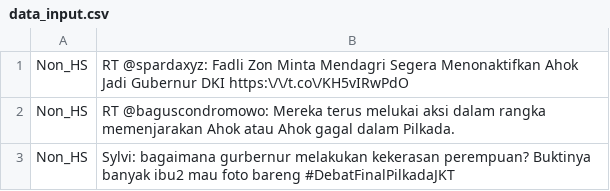
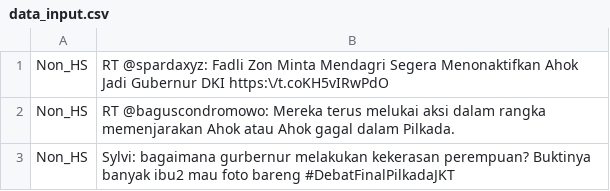
Before and after one commit to PajarKharisma/Python-BidirectionalLSTM, a CSV file: input/data_input.csv, drawn as a sheet; only a part is shown.

```diff
--- a/input/data_input.csv
+++ b/input/data_input.csv
@@ -1,2 +1,2 @@
-Non_HS,RT @spardaxyz: Fadli Zon Minta Mendagri Segera Menonaktifkan Ahok Jadi Gubernur DKI https:\/\/t.co\/KH5vIRwPdO
+Non_HS,RT @spardaxyz: Fadli Zon Minta Mendagri Segera Menonaktifkan Ahok Jadi Gubernur DKI https:\/t.coKH5vIRwPdO
 Non_HS,RT @baguscondromowo: Mereka terus melukai aksi dalam rangka memenjarakan Ahok atau Ahok gagal dalam Pilkada.
```
Also changed, not shown: 3 other files.
